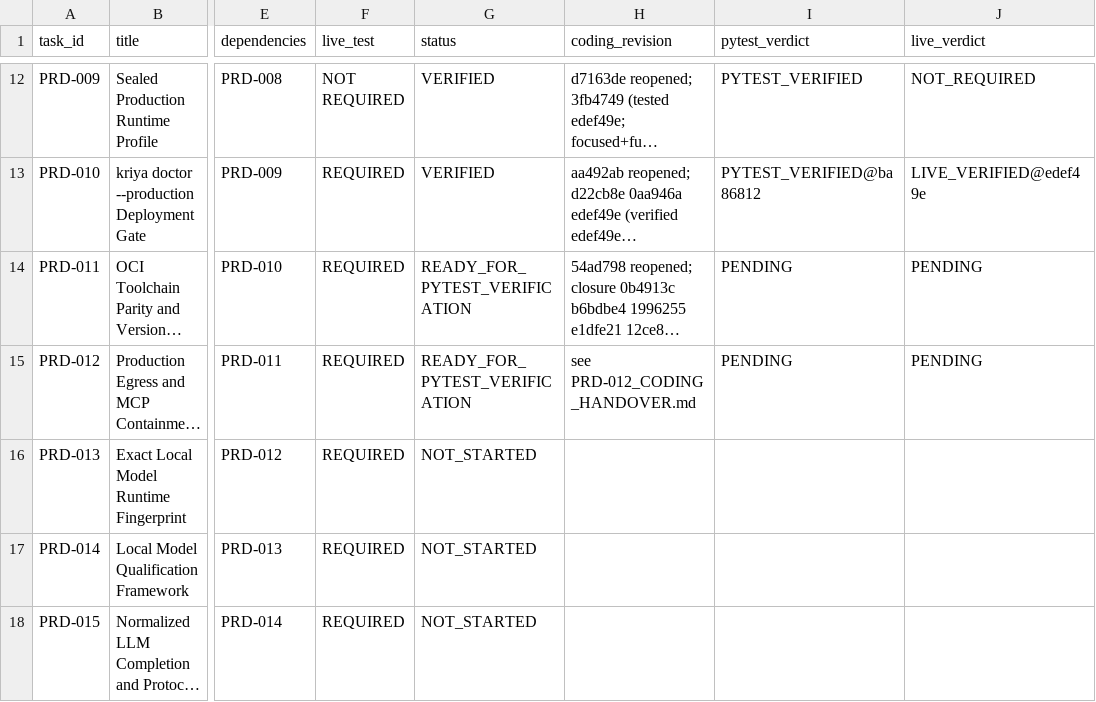
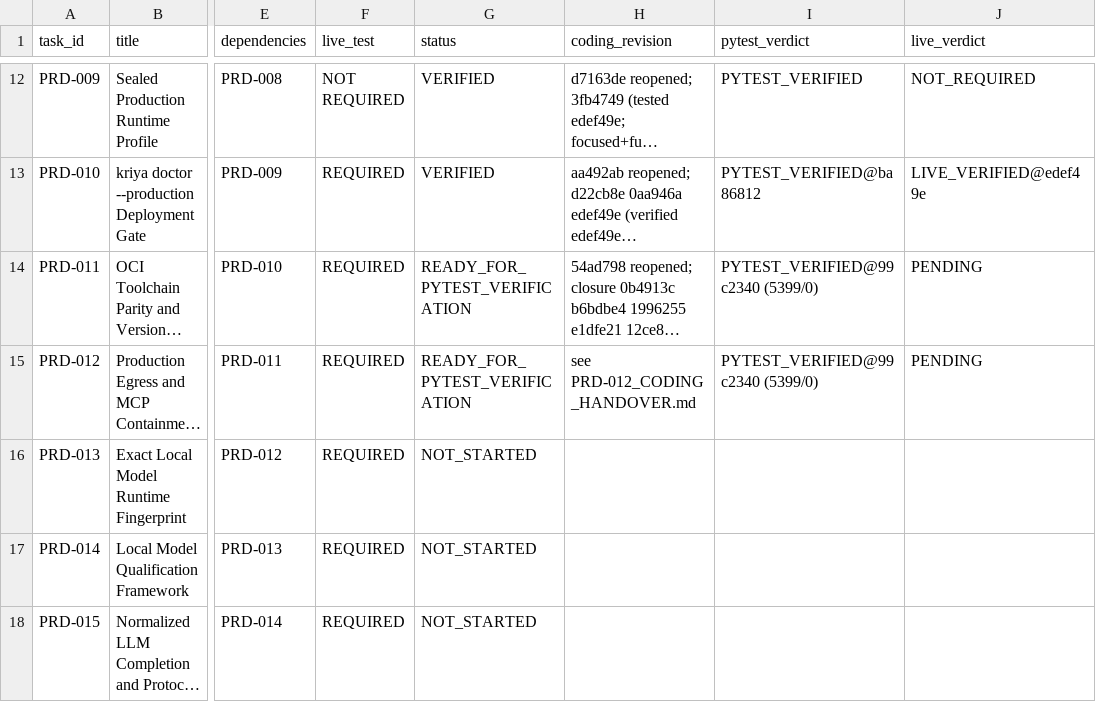
Before and after one commit to snanduri7/kriya, a CSV file: handover/TASK_STATUS_TRACKER.csv, drawn as a sheet; only a part is shown, gaps mark what is left out; long unchanged cells end in …; the diff names each change by its address in the sheet, - before the commit and + after, or states it on an @@ line.

Commit message:
Tracker: PRD-011 and PRD-012 pytest verified at 99c2340 (full suite 5399 passed); live verification pending

```diff
--- a/handover/TASK_STATUS_TRACKER.csv
+++ b/handover/TASK_STATUS_TRACKER.csv
-I14:I15 (pytest_verdict): PENDING
+I14:I15 (pytest_verdict): PYTEST_VERIFIED@99c2340 (5399/0)
```
